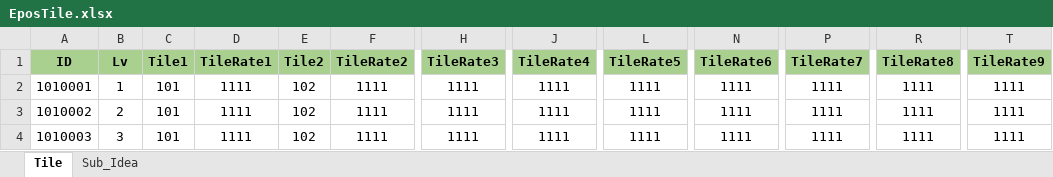
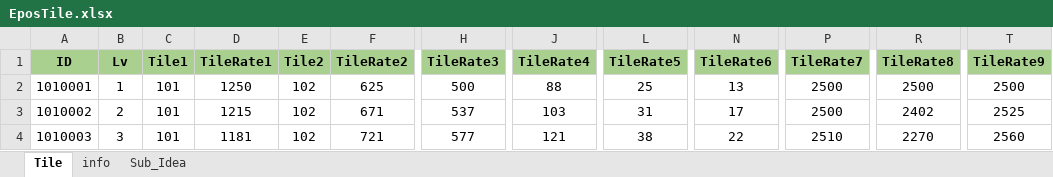
Before and after one commit to wkEatqua/wk, an Excel workbook: Excel/EposTile.xlsx, sheet Tile, drawn as a sheet; only a part is shown, gaps mark what is left out; values as stored, in another font and other column widths than the file's, no borders; charts and pictures not drawn; the diff covers the shown part only; the diff names each change by its address in the sheet, - before the commit and + after, or states it on an @@ line.

```diff
--- a/Excel/EposTile.xlsx (sheet Tile)
+++ b/Excel/EposTile.xlsx (sheet Tile)
+sheet tab: info
-D2 (TileRate1): 1111
+D2 (TileRate1): 1250
-F2 (TileRate2): 1111
+F2 (TileRate2): 625
-H2 (TileRate3): 1111
+H2 (TileRate3): 500
-J2 (TileRate4): 1111
+J2 (TileRate4): 88
-L2 (TileRate5): 1111
+L2 (TileRate5): 25
-N2 (TileRate6): 1111
+N2 (TileRate6): 13
-P2:P3 (TileRate7): 1111
+P2:P3 (TileRate7): 2500
-R2 (TileRate8): 1111
+R2 (TileRate8): 2500
-T2 (TileRate9): 1111
+T2 (TileRate9): 2500
-D3 (TileRate1): 1111
+D3 (TileRate1): 1215
-F3 (TileRate2): 1111
+F3 (TileRate2): 671
-H3 (TileRate3): 1111
+H3 (TileRate3): 537
-J3 (TileRate4): 1111
+J3 (TileRate4): 103
-L3 (TileRate5): 1111
+L3 (TileRate5): 31
-N3 (TileRate6): 1111
+N3 (TileRate6): 17
-R3 (TileRate8): 1111
+R3 (TileRate8): 2402
-T3 (TileRate9): 1111
+T3 (TileRate9): 2525
-D4 (TileRate1): 1111
+D4 (TileRate1): 1181
-F4 (TileRate2): 1111
+F4 (TileRate2): 721
-H4 (TileRate3): 1111
+H4 (TileRate3): 577
-J4 (TileRate4): 1111
+J4 (TileRate4): 121
-L4 (TileRate5): 1111
+L4 (TileRate5): 38
-N4 (TileRate6): 1111
+N4 (TileRate6): 22
-P4 (TileRate7): 1111
+P4 (TileRate7): 2510
-R4 (TileRate8): 1111
+R4 (TileRate8): 2270
-T4 (TileRate9): 1111
+T4 (TileRate9): 2560
```
Also changed, not shown: 23 added rows and 45 edited cells elsewhere in this sheet, charts or pictures, Excel/EposItemRate.xlsx, Excel/EposTierTile.xlsx, 12 other files.
